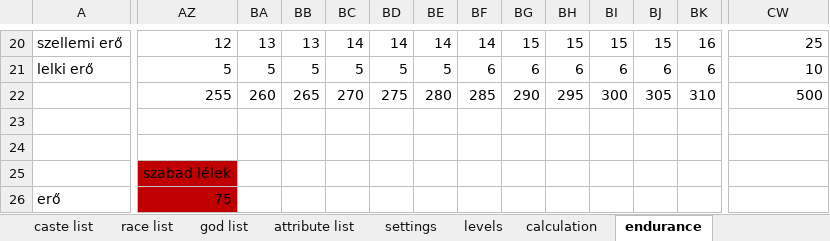
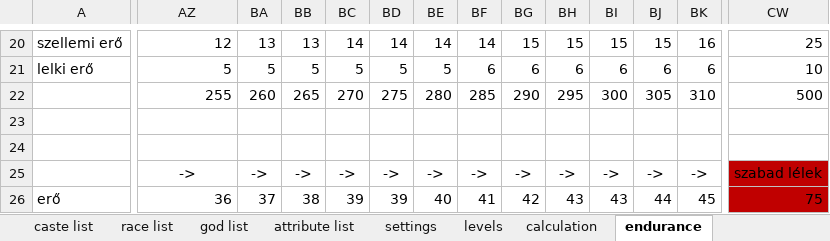
Before and after one commit to attleysmith/ataliasflame_2.0, an Excel workbook: doc/caste_system.xlsx, sheet endurance, drawn as a sheet; only a part is shown, gaps mark what is left out; values as stored, in another font and other column widths than the file's, no borders; the diff covers the shown part only; the diff names each change by its address in the sheet, - before the commit and + after, or states it on an @@ line.

```diff
--- a/doc/caste_system.xlsx (sheet endurance)
+++ b/doc/caste_system.xlsx (sheet endurance)
-AZ25: szabad lélek
+AZ25: ->
-AZ25:AZ26 fill: #C00000
+AZ25:AZ26 fill: none
-BA25: (empty)
+BA25: ->
-BB25: (empty)
+BB25: ->
-BC25: (empty)
+BC25: ->
-BD25: (empty)
+BD25: ->
-BE25: (empty)
+BE25: ->
-BF25: (empty)
+BF25: ->
-BG25: (empty)
+BG25: ->
-BH25: (empty)
+BH25: ->
-BI25: (empty)
+BI25: ->
-BJ25: (empty)
+BJ25: ->
-BK25: (empty)
+BK25: ->
-CW25: (empty)
+CW25: szabad lélek
-CW25:CW26 fill: none
+CW25:CW26 fill: #C00000
-AZ26: 75
+AZ26: 36
-BA26: (empty)
+BA26: 37
-BB26: (empty)
+BB26: 38
-BC26: (empty)
+BC26: 39
-BD26: (empty)
+BD26: 39
-BE26: (empty)
+BE26: 40
-BF26: (empty)
+BF26: 41
-BG26: (empty)
+BG26: 42
-BH26: (empty)
+BH26: 43
-BI26: (empty)
+BI26: 43
-BJ26: (empty)
+BJ26: 44
-BK26: (empty)
+BK26: 45
-CW26: (empty)
+CW26: 75
```
Also changed, not shown: 525 edited cells and cell formats elsewhere in this sheet, 28 other files.
